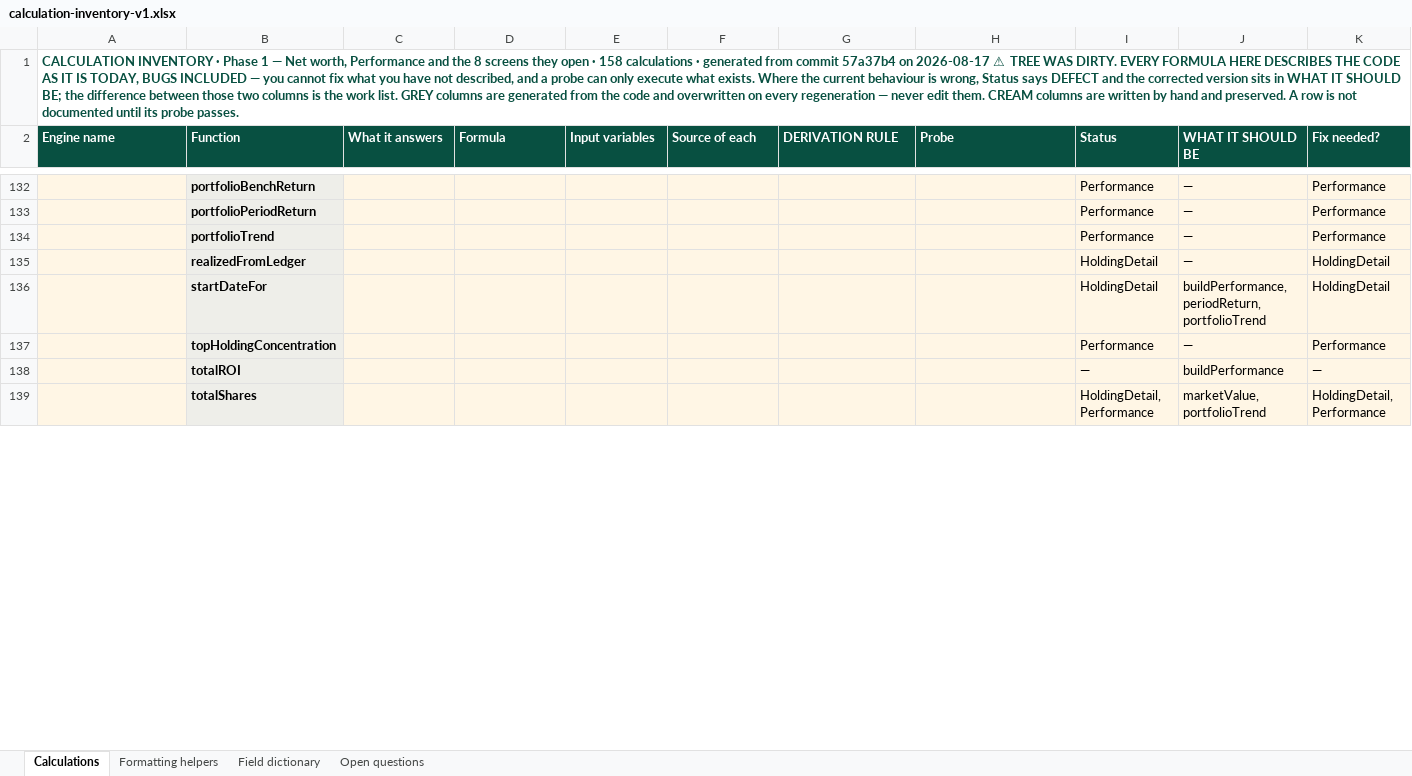
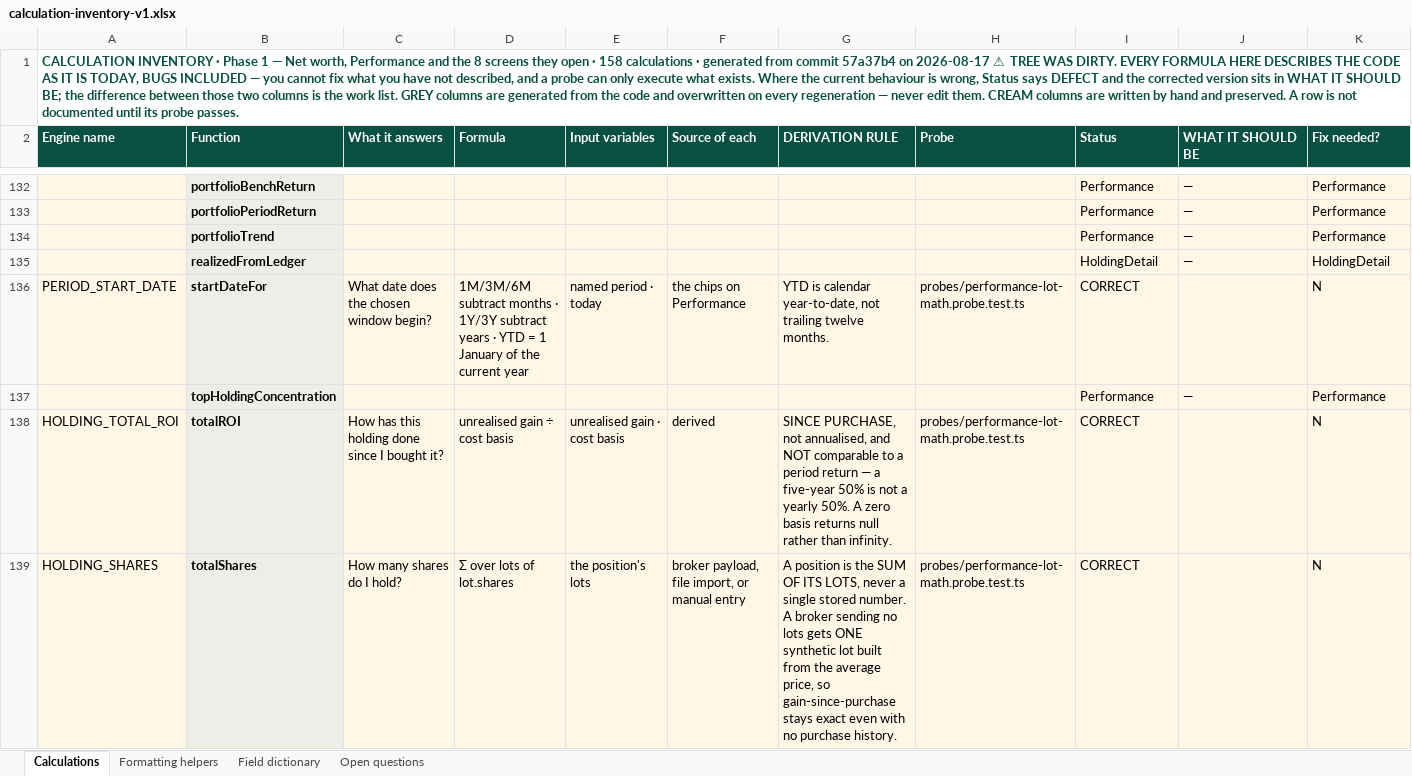
Before and after one commit to Finwise-io/finwise, an Excel workbook: Calculation Module/calculation-inventory-v1.xlsx, sheet Calculations, drawn as a sheet; only a part is shown, gaps mark what is left out; values as stored, in another font and other column widths than the file's, no borders; the diff covers the shown part only; the diff names each change by its address in the sheet, - before the commit and + after, or states it on an @@ line.

```diff
--- a/Calculation Module/calculation-inventory-v1.xlsx (sheet Calculations)
+++ b/Calculation Module/calculation-inventory-v1.xlsx (sheet Calculations)
-A136 (Engine name): (empty)
+A136 (Engine name): PERIOD_START_DATE
-C136 (What it answers): (empty)
+C136 (What it answers): What date does the chosen window begin?
-D136 (Formula): (empty)
+D136 (Formula): 1M/3M/6M subtract months · 1Y/3Y subtract years · YTD = 1 January of the current year
-E136 (Input variables): (empty)
+E136 (Input variables): named period · today
-F136 (Source of each): (empty)
+F136 (Source of each): the chips on Performance
-G136 (DERIVATION RULE): (empty)
+G136 (DERIVATION RULE): YTD is calendar year-to-date, not trailing twelve months.
-H136 (Probe): (empty)
+H136 (Probe): probes/performance-lot-math.probe.test.ts
-I136 (Status): HoldingDetail
+I136 (Status): CORRECT
-J136 (WHAT IT SHOULD BE): buildPerformance, periodReturn, portfolioTrend
+J136 (WHAT IT SHOULD BE): (empty)
-K136 (Fix needed?): HoldingDetail
+K136 (Fix needed?): N
-A138 (Engine name): (empty)
+A138 (Engine name): HOLDING_TOTAL_ROI
-C138 (What it answers): (empty)
+C138 (What it answers): How has this holding done since I bought it?
-D138 (Formula): (empty)
+D138 (Formula): unrealised gain ÷ cost basis
-E138 (Input variables): (empty)
+E138 (Input variables): unrealised gain · cost basis
-F138 (Source of each): (empty)
+F138 (Source of each): derived
-G138 (DERIVATION RULE): (empty)
+G138 (DERIVATION RULE): SINCE PURCHASE, not annualised, and NOT comparable to a period return — a five-year 50% is not a yearly 50%. A zero basis returns null rather than infinity.
-H138:H139 (Probe): (empty)
+H138:H139 (Probe): probes/performance-lot-math.probe.test.ts
-I138 (Status): —
+I138 (Status): CORRECT
-J138 (WHAT IT SHOULD BE): buildPerformance
+J138 (WHAT IT SHOULD BE): (empty)
-K138 (Fix needed?): —
+K138 (Fix needed?): N
-A139 (Engine name): (empty)
+A139 (Engine name): HOLDING_SHARES
-C139 (What it answers): (empty)
+C139 (What it answers): How many shares do I hold?
-D139 (Formula): (empty)
+D139 (Formula): Σ over lots of lot.shares
-E139 (Input variables): (empty)
+E139 (Input variables): the position's lots
-F139 (Source of each): (empty)
+F139 (Source of each): broker payload, file import, or manual entry
-G139 (DERIVATION RULE): (empty)
+G139 (DERIVATION RULE): A position is the SUM OF ITS LOTS, never a single stored number. A broker sending no lots gets ONE synthetic lot built from the average price, so gain-since-purchase stays exact even with no purchase history.
-I139 (Status): HoldingDetail, Performance
+I139 (Status): CORRECT
-J139 (WHAT IT SHOULD BE): marketValue, portfolioTrend
+J139 (WHAT IT SHOULD BE): (empty)
-K139 (Fix needed?): HoldingDetail, Performance
+K139 (Fix needed?): N
```
Also changed, not shown: 80 edited cells elsewhere in this sheet, sheet Open questions, 1 other file.
